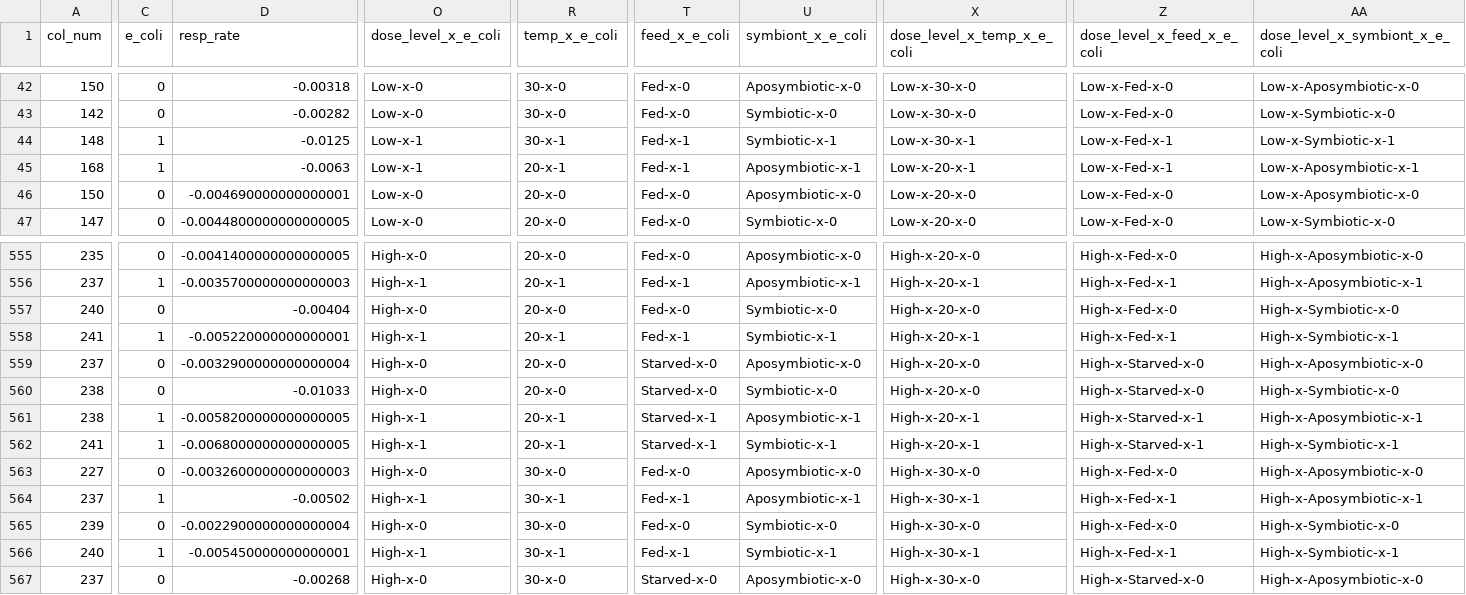
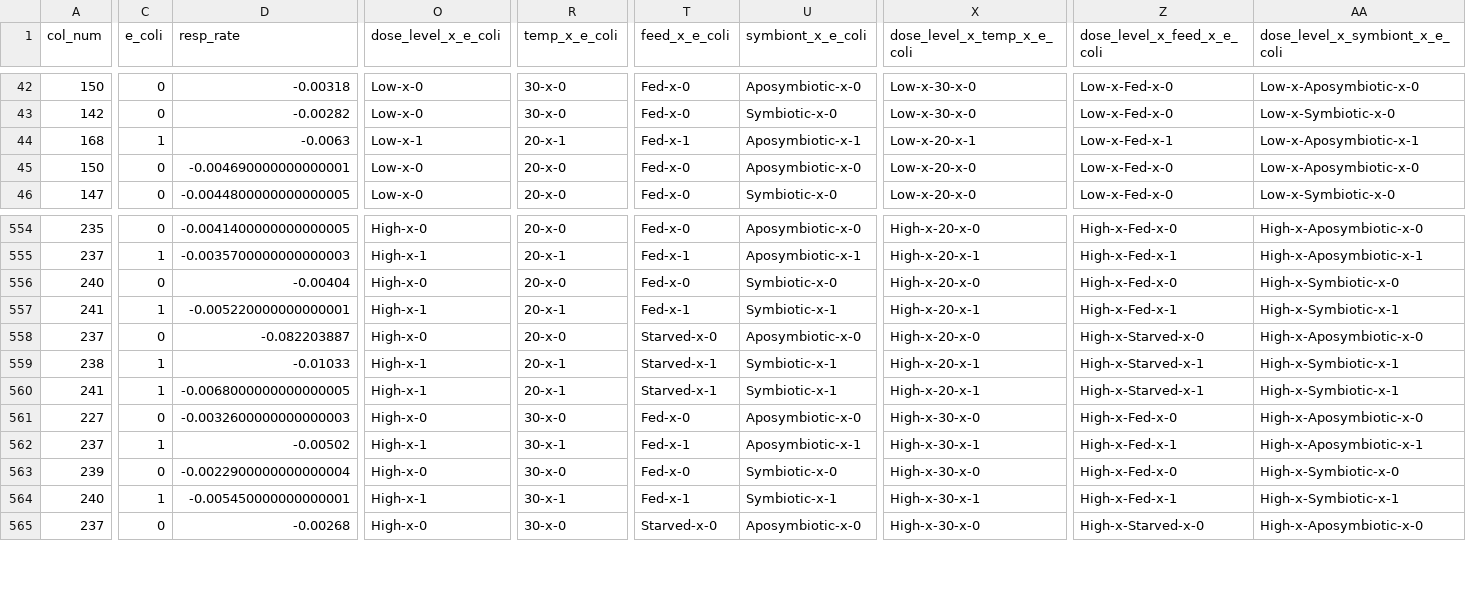
Before and after one commit to Caroline-Ianniello/Astrangia_nutrient_stressors_Rotjan_lab, a CSV file: MSSP/data/Respiration_all_combinations_columns.csv, drawn as a sheet; only a part is shown, gaps mark what is left out; removed rows and columns are numbered as before the commit, all else as after; rows hold the shown columns only; the diff covers the shown part only; the diff names each change by its address in the sheet, - before the commit and + after, or states it on an @@ line.

Commit message:
update: resp data and data for models

```diff
--- a/MSSP/data/Respiration_all_combinations_columns.csv
+++ b/MSSP/data/Respiration_all_combinations_columns.csv
-row 44: 148 | 1 | -0.0125 | Low-x-1 | 30-x-1 | Fed-x-1 | Symbiotic-x-1 | Low-x-30-x-1 | Low-x-Fed-x-1 | Low-x-Symbiotic-x-1
-D558 (resp_rate): -0.0032900000000000004
+D558 (resp_rate): -0.082203887
-C559 (e_coli): 0
+C559 (e_coli): 1
-O559 (dose_level_x_e_coli): High-x-0
+O559 (dose_level_x_e_coli): High-x-1
-R559 (temp_x_e_coli): 20-x-0
+R559 (temp_x_e_coli): 20-x-1
-T559 (feed_x_e_coli): Starved-x-0
+T559 (feed_x_e_coli): Starved-x-1
-U559 (symbiont_x_e_coli): Symbiotic-x-0
+U559 (symbiont_x_e_coli): Symbiotic-x-1
-X559 (dose_level_x_temp_x_e_coli): High-x-20-x-0
+X559 (dose_level_x_temp_x_e_coli): High-x-20-x-1
-Z559 (dose_level_x_feed_x_e_coli): High-x-Starved-x-0
+Z559 (dose_level_x_feed_x_e_coli): High-x-Starved-x-1
-AA559 (dose_level_x_symbiont_x_e_coli): High-x-Symbiotic-x-0
+AA559 (dose_level_x_symbiont_x_e_coli): High-x-Symbiotic-x-1
-row 561: 238 | 1 | -0.0058200000000000005 | High-x-1 | 20-x-1 | Starved-x-1 | Aposymbiotic-x-1 | High-x-20-x-1 | High-x-Starved-x-1 | High-x-Aposymbiotic-x-1
```
Also changed, not shown: 8 edited cells elsewhere in this file, 2 other files.
